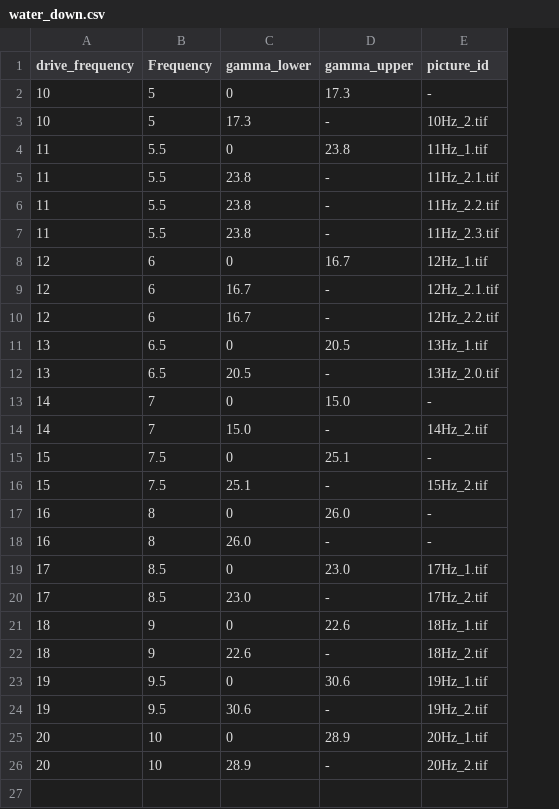
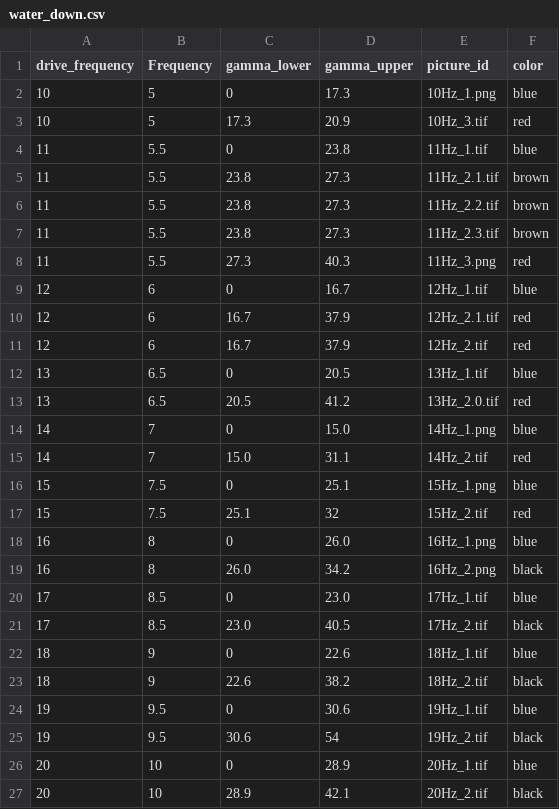
Before and after one commit to Twguri/FAR, a CSV file: src/datasets/csv/water_down.csv, drawn as a sheet; addresses are those after the commit; the diff names each change by its address in the sheet, - before the commit and + after, or states it on an @@ line.

```diff
--- a/src/datasets/csv/water_down.csv
+++ b/src/datasets/csv/water_down.csv
+column F (color), rows 2-7: blue | red | blue | brown | brown | brown; rows 9-27: blue | red | red | blue | red | blue | red | blue | red | blue | black | blue | black | blue | black | blue | black | blue | black
-E2 (picture_id): -
+E2 (picture_id): 10Hz_1.png
-D3 (gamma_upper): -
+D3 (gamma_upper): 20.9
-E3 (picture_id): 10Hz_2.tif
+E3 (picture_id): 10Hz_3.tif
-D5:D7 (gamma_upper): -
+D5:D7 (gamma_upper): 27.3
+row 8: 11 | 5.5 | 27.3 | 40.3 | 11Hz_3.png | red
-D10:D11 (gamma_upper): -
+D10:D11 (gamma_upper): 37.9
-E11 (picture_id): 12Hz_2.2.tif
+E11 (picture_id): 12Hz_2.tif
-D13 (gamma_upper): -
+D13 (gamma_upper): 41.2
-E14 (picture_id): -
+E14 (picture_id): 14Hz_1.png
-D15 (gamma_upper): -
+D15 (gamma_upper): 31.1
-E16 (picture_id): -
+E16 (picture_id): 15Hz_1.png
-D17 (gamma_upper): -
+D17 (gamma_upper): 32
-E18 (picture_id): -
+E18 (picture_id): 16Hz_1.png
-D19 (gamma_upper): -
+D19 (gamma_upper): 34.2
-E19 (picture_id): -
+E19 (picture_id): 16Hz_2.png
-D21 (gamma_upper): -
+D21 (gamma_upper): 40.5
-D23 (gamma_upper): -
+D23 (gamma_upper): 38.2
-D25 (gamma_upper): -
+D25 (gamma_upper): 54
-D27 (gamma_upper): -
+D27 (gamma_upper): 42.1
```
Also changed, not shown: src/datasets/csv/mineral_oil_down.csv, src/datasets/csv/mineral_oil_up.csv, 27 other files.
